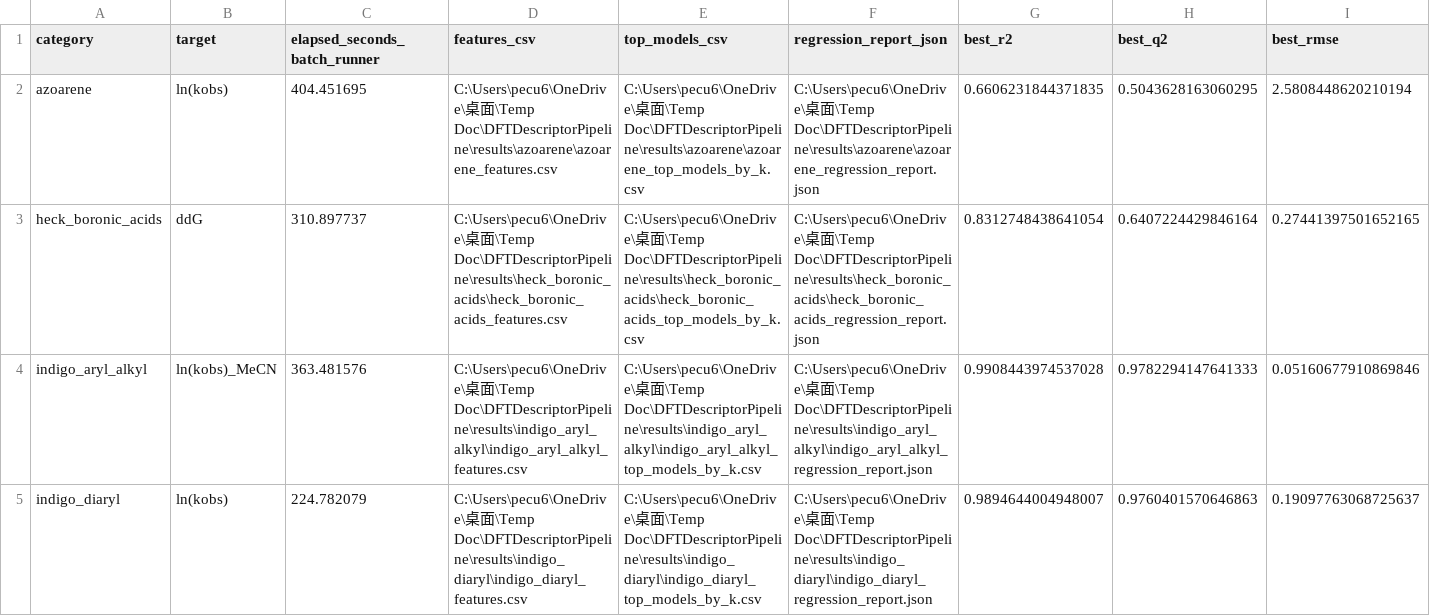
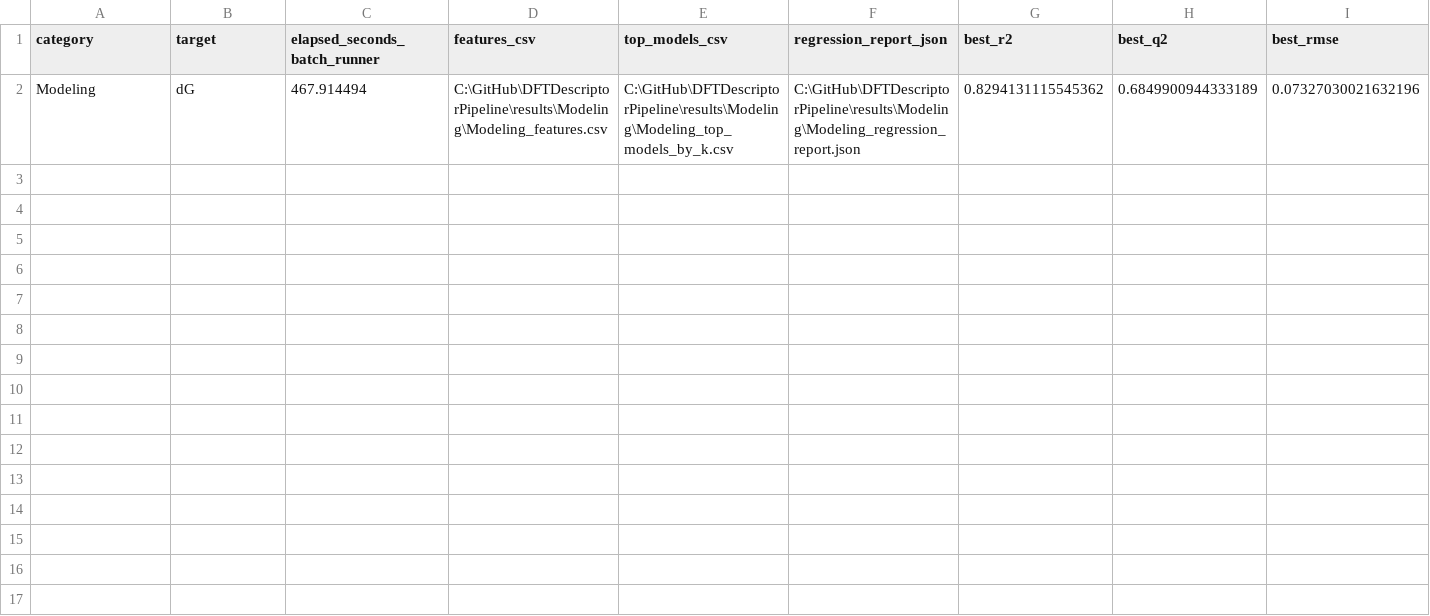
Before and after one commit to peculab/DFTDescriptorPipeline, a CSV file: results/all_cases_summary.csv, drawn as a sheet; only a part is shown; removed rows and columns are numbered as before the commit, all else as after; rows hold the shown columns only; the diff names each change by its address in the sheet, - before the commit and + after, or states it on an @@ line.

Commit message:
new data

```diff
--- a/results/all_cases_summary.csv
+++ b/results/all_cases_summary.csv
-row 2: azoarene | ln(kobs) | 404.451695 | C:\Users\pecu6\OneDrive\桌面\Temp Doc\DFTDescriptorPipeline\results\azoarene\azoarene_features.csv | C:\Users\pecu6\OneDrive\桌面\Temp Doc\DFTDescriptorPipeline\results\azoarene\azoarene_top_models_by_k.csv | C:\Users\pecu6\OneDrive\桌面\Temp Doc\DFTDescriptorPipeline\results\azoarene\azoarene_regression_report.json | 0.6606231844371835 | 0.5043628163060295 | 2.5808448620210194
-row 3: heck_boronic_acids | ddG | 310.897737 | C:\Users\pecu6\OneDrive\桌面\Temp Doc\DFTDescriptorPipeline\results\heck_boronic_acids\heck_boronic_acids_features.csv | C:\Users\pecu6\OneDrive\桌面\Temp Doc\DFTDescriptorPipeline\results\heck_boronic_acids\heck_boronic_acids_top_models_by_k.csv | C:\Users\pecu6\OneDrive\桌面\Temp Doc\DFTDescriptorPipeline\results\heck_boronic_acids\heck_boronic_acids_regression_report.json | 0.8312748438641054 | 0.6407224429846164 | 0.27441397501652165
-row 4: indigo_aryl_alkyl | ln(kobs)_MeCN | 363.481576 | C:\Users\pecu6\OneDrive\桌面\Temp Doc\DFTDescriptorPipeline\results\indigo_aryl_alkyl\indigo_aryl_alkyl_features.csv | C:\Users\pecu6\OneDrive\桌面\Temp Doc\DFTDescriptorPipeline\results\indigo_aryl_alkyl\indigo_aryl_alkyl_top_models_by_k.csv | C:\Users\pecu6\OneDrive\桌面\Temp Doc\DFTDescriptorPipeline\results\indigo_aryl_alkyl\indigo_aryl_alkyl_regression_report.json | 0.9908443974537028 | 0.9782294147641333 | 0.05160677910869846
-row 5: indigo_diaryl | ln(kobs) | 224.782079 | C:\Users\pecu6\OneDrive\桌面\Temp Doc\DFTDescriptorPipeline\results\indigo_diaryl\indigo_diaryl_features.csv | C:\Users\pecu6\OneDrive\桌面\Temp Doc\DFTDescriptorPipeline\results\indigo_diaryl\indigo_diaryl_top_models_by_k.csv | C:\Users\pecu6\OneDrive\桌面\Temp Doc\DFTDescriptorPipeline\results\indigo_diaryl\indigo_diaryl_regression_report.json | 0.9894644004948007 | 0.9760401570646863 | 0.19097763068725637
+row 2: Modeling | dG | 467.914494 | C:\GitHub\DFTDescriptorPipeline\results\Modeling\Modeling_features.csv | C:\GitHub\DFTDescriptorPipeline\results\Modeling\Modeling_top_models_by_k.csv | C:\GitHub\DFTDescriptorPipeline\results\Modeling\Modeling_regression_report.json | 0.8294131115545362 | 0.6849900944333189 | 0.07327030021632196
```
Also changed, not shown: 19 other files.
